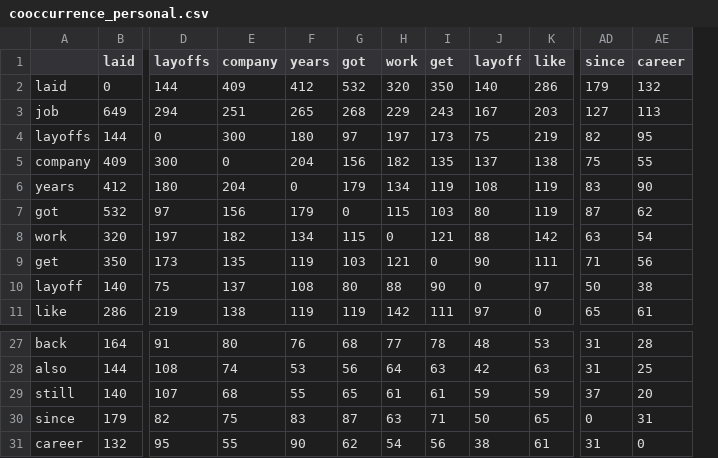
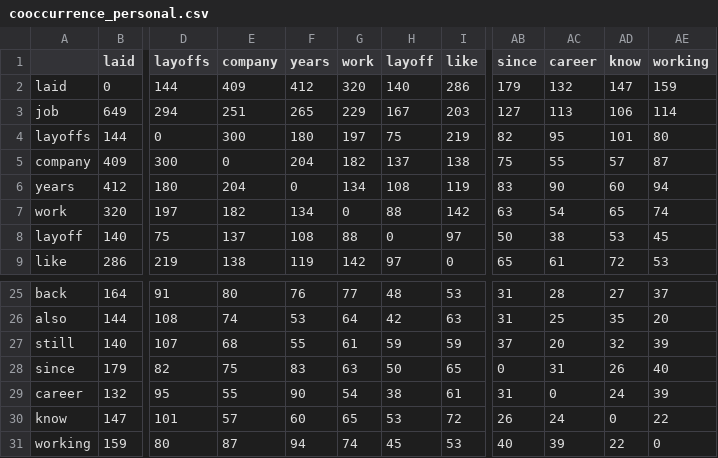
Before and after one commit to shellyycao/IDS570_Reddit_Layoff_NLP_ANALYSIS, a CSV file: processed/cooccurrence_personal.csv, drawn as a sheet; only a part is shown, gaps mark what is left out; removed rows and columns are numbered as before the commit, all else as after; rows hold the shown columns only; the diff names each change by its address in the sheet, - before the commit and + after, or states it on an @@ line.

```diff
--- a/processed/cooccurrence_personal.csv
+++ b/processed/cooccurrence_personal.csv
-column G (got), rows 2-6: 532 | 268 | 97 | 156 | 179; row 8: 115; rows 10-11: 80 | 119; rows 27-31: 68 | 56 | 65 | 87 | 62
-column I (get), rows 2-6: 350 | 243 | 173 | 135 | 119; row 8: 121; rows 10-11: 90 | 111; rows 27-31: 78 | 63 | 61 | 71 | 56
+column AD (know), rows 2-9: 147 | 106 | 101 | 57 | 60 | 65 | 53 | 72; rows 25-29: 27 | 35 | 32 | 26 | 24
+column AE (working), rows 2-9: 159 | 114 | 80 | 87 | 94 | 74 | 45 | 53; rows 25-29: 37 | 20 | 39 | 40 | 39
-row 7: got | 532 | 97 | 156 | 179 | 0 | 115 | 103 | 80 | 119 | 87 | 62
-row 9: get | 350 | 173 | 135 | 119 | 103 | 121 | 0 | 90 | 111 | 71 | 56
+row 30: know | 147 | 101 | 57 | 60 | 65 | 53 | 72 | 26 | 24 | 0 | 22
+row 31: working | 159 | 80 | 87 | 94 | 74 | 45 | 53 | 40 | 39 | 22 | 0
```
Also changed, not shown: processed/cooccurrence_worker.csv, 14 other files.
